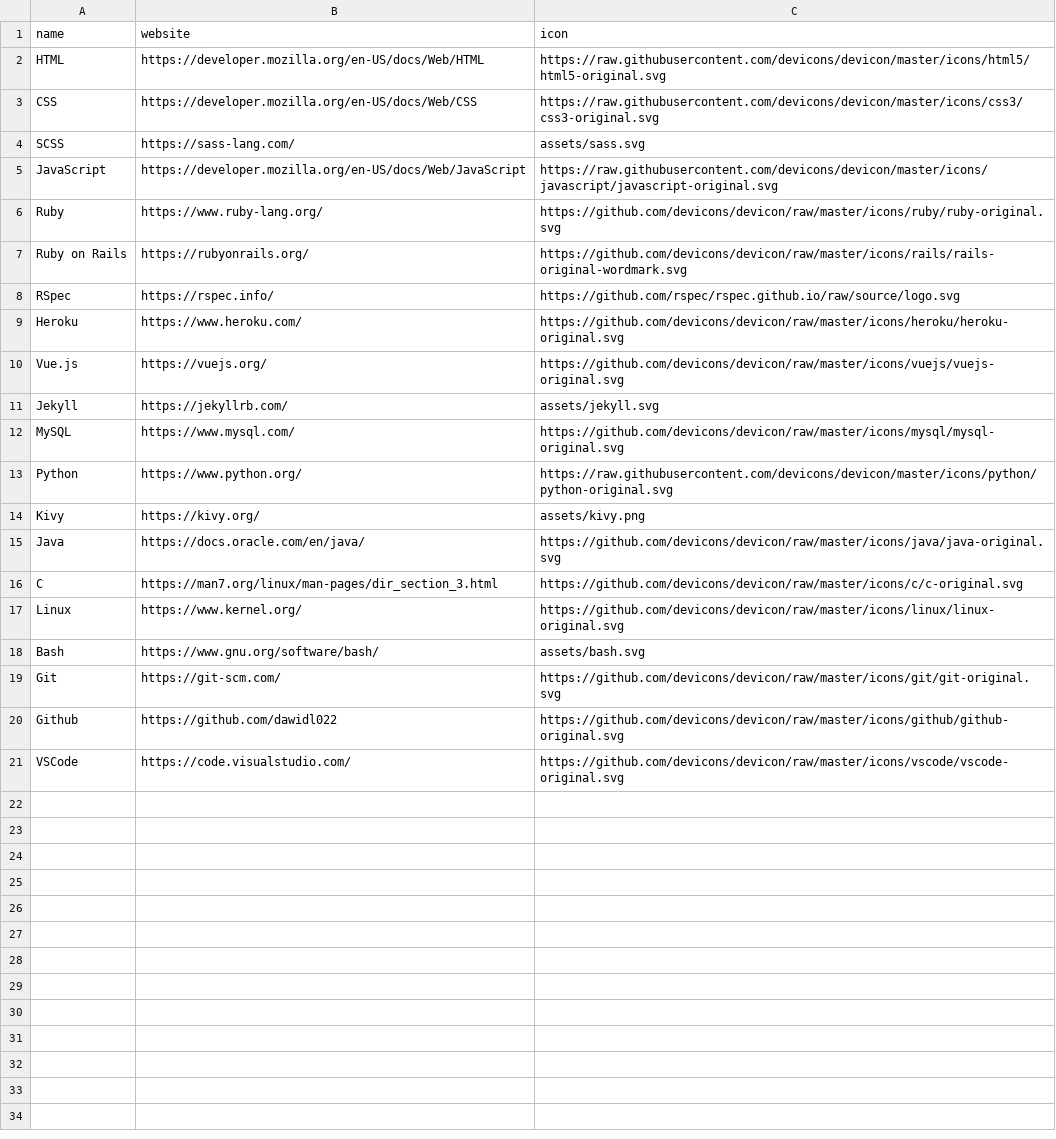
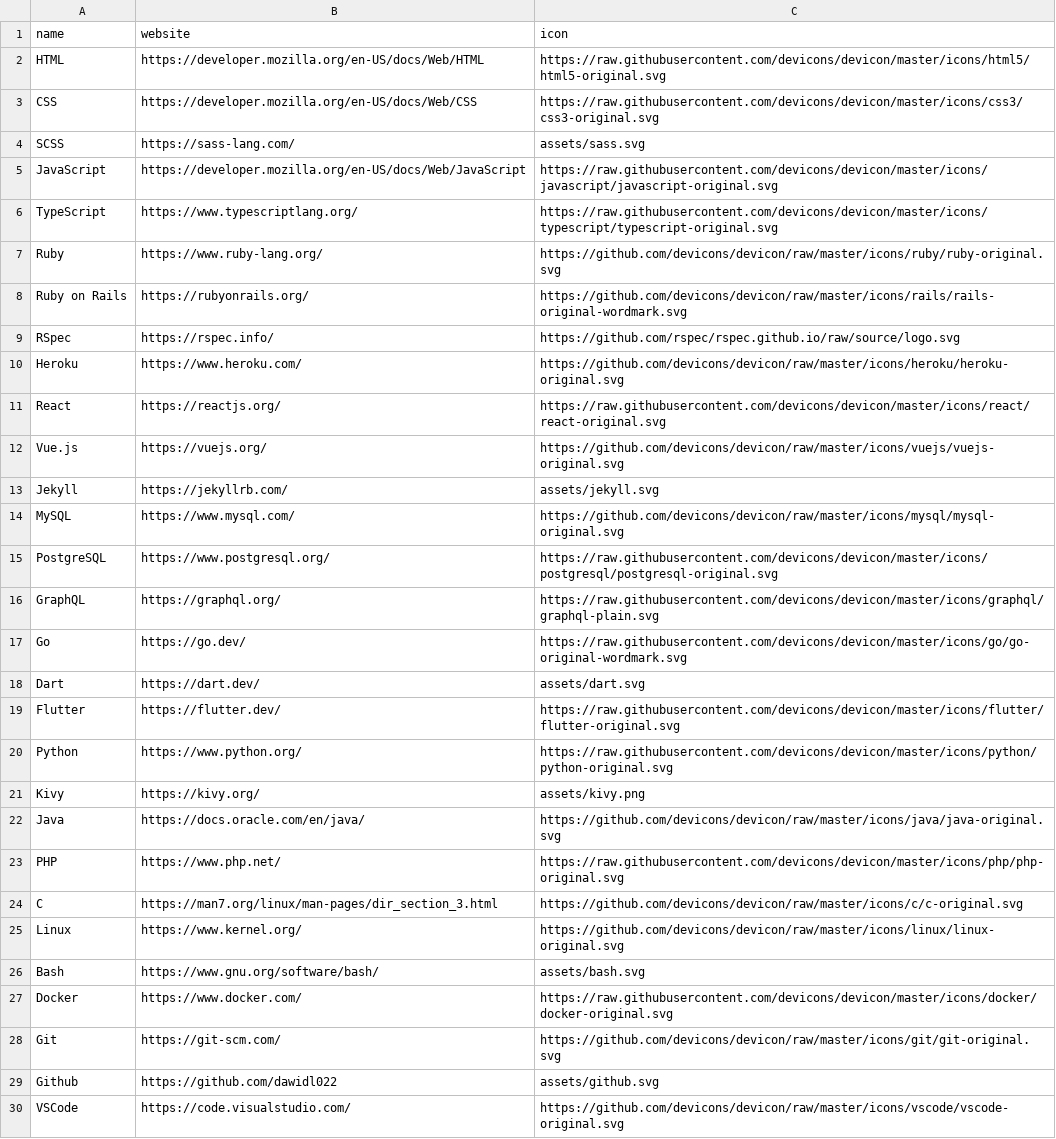
Before and after one commit to dawidl022/dawidl022, a CSV file: assets/technologies.csv, drawn as a sheet.

```diff
--- a/assets/technologies.csv
+++ b/assets/technologies.csv
@@ -5,2 +5,3 @@ SCSS,https://sass-lang.com/,assets/sass.svg
 JavaScript,https://developer.mozilla.org/en-US/docs/Web/JavaScript,https://raw.githubusercontent.com/devicons/devicon/master/icons/javascript/javascript-original.svg
+TypeScript,https://www.typescriptlang.org/,https://raw.githubusercontent.com/devicons/devicon/master/icons/typescript/typescript-original.svg
 Ruby,https://www.ruby-lang.org/,https://github.com/devicons/devicon/raw/master/icons/ruby/ruby-original.svg
@@ -9,2 +10,3 @@ RSpec,https://rspec.info/,https://github.com/rspec/rspec.github.io/raw/source/lo
 Heroku,https://www.heroku.com/,https://github.com/devicons/devicon/raw/master/icons/heroku/heroku-original.svg
+React,https://reactjs.org/,https://raw.githubusercontent.com/devicons/devicon/master/icons/react/react-original.svg
 Vue.js,https://vuejs.org/,https://github.com/devicons/devicon/raw/master/icons/vuejs/vuejs-original.svg
@@ -12,2 +14,7 @@ Jekyll,https://jekyllrb.com/,assets/jekyll.svg
 MySQL,https://www.mysql.com/,https://github.com/devicons/devicon/raw/master/icons/mysql/mysql-original.svg
+PostgreSQL,https://www.postgresql.org/,https://raw.githubusercontent.com/devicons/devicon/master/icons/postgresql/postgresql-original.svg
+GraphQL,https://graphql.org/,https://raw.githubusercontent.com/devicons/devicon/master/icons/graphql/graphql-plain.svg
+Go,https://go.dev/,https://raw.githubusercontent.com/devicons/devicon/master/icons/go/go-original-wordmark.svg
+Dart,https://dart.dev/,assets/dart.svg
+Flutter,https://flutter.dev/,https://raw.githubusercontent.com/devicons/devicon/master/icons/flutter/flutter-original.svg
 Python,https://www.python.org/,https://raw.githubusercontent.com/devicons/devicon/master/icons/python/python-original.svg
@@ -15,2 +22,3 @@ Kivy,https://kivy.org/,assets/kivy.png
 Java,https://docs.oracle.com/en/java/,https://github.com/devicons/devicon/raw/master/icons/java/java-original.svg
+PHP,https://www.php.net/,https://raw.githubusercontent.com/devicons/devicon/master/icons/php/php-original.svg
 C,https://man7.org/linux/man-pages/dir_section_3.html,https://github.com/devicons/devicon/raw/master/icons/c/c-original.svg
@@ -18,4 +26,5 @@ Linux,https://www.kernel.org/,https://github.com/devicons/devicon/raw/master/ico
 Bash,https://www.gnu.org/software/bash/,assets/bash.svg
+Docker,https://www.docker.com/,https://raw.githubusercontent.com/devicons/devicon/master/icons/docker/docker-original.svg
 Git,https://git-scm.com/,https://github.com/devicons/devicon/raw/master/icons/git/git-original.svg
-Github,https://github.com/dawidl022,https://github.com/devicons/devicon/raw/master/icons/github/github-original.svg
+Github,https://github.com/dawidl022,assets/github.svg
 VSCode,https://code.visualstudio.com/,https://github.com/devicons/devicon/raw/master/icons/vscode/vscode-original.svg
```
Also changed, not shown: 4 other files.
